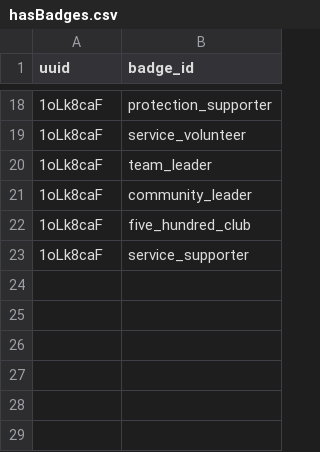
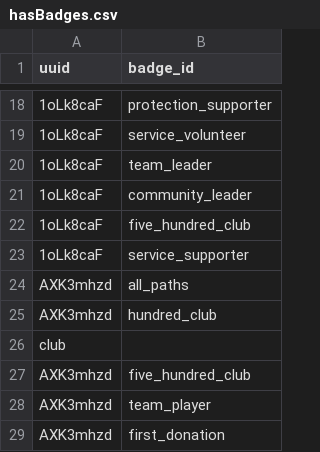
Before and after one commit to puganinithepug/Morgan-Stanley-Athena-Paths, a CSV file: backend/hasBadges.csv, drawn as a sheet; only a part is shown, gaps mark what is left out; the diff names each change by its address in the sheet, - before the commit and + after, or states it on an @@ line.

```diff
--- a/backend/hasBadges.csv
+++ b/backend/hasBadges.csv
+row 24: AXK3mhzd | all_paths
+row 25: AXK3mhzd | hundred_club
+row 26: club
+row 27: AXK3mhzd | five_hundred_club
+row 28: AXK3mhzd | team_player
+row 29: AXK3mhzd | first_donation
```
Also changed, not shown: 7 other files.
